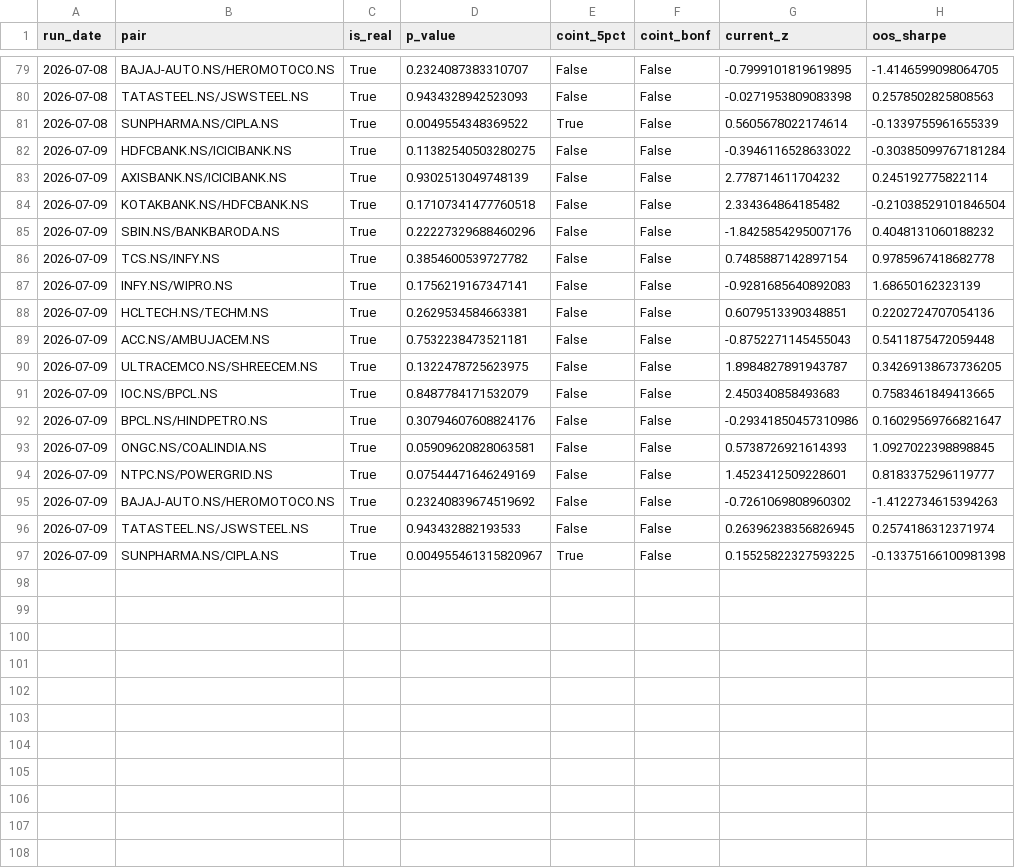
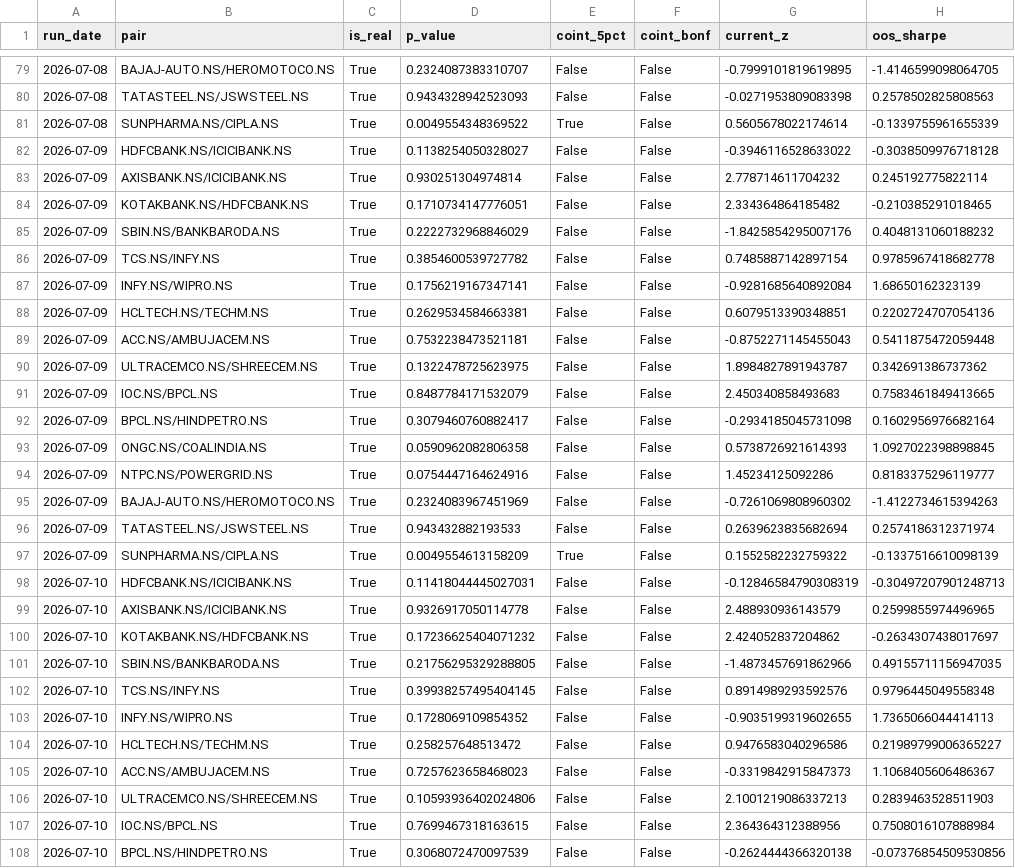
Before and after one commit to maddymohammad/INDIAN-PAIR-SCANNER-STOCK-PROJECT, a CSV file: reports/history.csv, drawn as a sheet; only a part is shown, gaps mark what is left out; the diff covers the shown part only.

```diff
--- a/reports/history.csv
+++ b/reports/history.csv
@@ -81,17 +81,28 @@ run_date,pair,is_real,p_value,coint_5pct,coint_bonf,current_z,oos_sharpe
 2026-07-08,SUNPHARMA.NS/CIPLA.NS,True,0.0049554348369522,True,False,0.5605678022174614,-0.1339755961655339
-2026-07-09,HDFCBANK.NS/ICICIBANK.NS,True,0.11382540503280275,False,False,-0.3946116528633022,-0.30385099767181284
-2026-07-09,AXISBANK.NS/ICICIBANK.NS,True,0.9302513049748139,False,False,2.778714611704232,0.245192775822114
-2026-07-09,KOTAKBANK.NS/HDFCBANK.NS,True,0.17107341477760518,False,False,2.334364864185482,-0.21038529101846504
-2026-07-09,SBIN.NS/BANKBARODA.NS,True,0.22227329688460296,False,False,-1.8425854295007176,0.4048131060188232
+2026-07-09,HDFCBANK.NS/ICICIBANK.NS,True,0.1138254050328027,False,False,-0.3946116528633022,-0.3038509976718128
+2026-07-09,AXISBANK.NS/ICICIBANK.NS,True,0.930251304974814,False,False,2.778714611704232,0.245192775822114
+2026-07-09,KOTAKBANK.NS/HDFCBANK.NS,True,0.1710734147776051,False,False,2.334364864185482,-0.210385291018465
+2026-07-09,SBIN.NS/BANKBARODA.NS,True,0.2222732968846029,False,False,-1.8425854295007176,0.4048131060188232
 2026-07-09,TCS.NS/INFY.NS,True,0.3854600539727782,False,False,0.7485887142897154,0.9785967418682778
-2026-07-09,INFY.NS/WIPRO.NS,True,0.1756219167347141,False,False,-0.9281685640892083,1.68650162323139
+2026-07-09,INFY.NS/WIPRO.NS,True,0.1756219167347141,False,False,-0.9281685640892084,1.68650162323139
 2026-07-09,HCLTECH.NS/TECHM.NS,True,0.2629534584663381,False,False,0.6079513390348851,0.2202724707054136
 2026-07-09,ACC.NS/AMBUJACEM.NS,True,0.7532238473521181,False,False,-0.8752271145455043,0.5411875472059448
-2026-07-09,ULTRACEMCO.NS/SHREECEM.NS,True,0.1322478725623975,False,False,1.8984827891943787,0.34269138673736205
+2026-07-09,ULTRACEMCO.NS/SHREECEM.NS,True,0.1322478725623975,False,False,1.8984827891943787,0.342691386737362
 2026-07-09,IOC.NS/BPCL.NS,True,0.8487784171532079,False,False,2.450340858493683,0.7583461849413665
-2026-07-09,BPCL.NS/HINDPETRO.NS,True,0.30794607608824176,False,False,-0.29341850457310986,0.16029569766821647
-2026-07-09,ONGC.NS/COALINDIA.NS,True,0.05909620828063581,False,False,0.5738726921614393,1.0927022398898845
-2026-07-09,NTPC.NS/POWERGRID.NS,True,0.07544471646249169,False,False,1.4523412509228601,0.8183375296119777
-2026-07-09,BAJAJ-AUTO.NS/HEROMOTOCO.NS,True,0.23240839674519692,False,False,-0.7261069808960302,-1.4122734615394263
-2026-07-09,TATASTEEL.NS/JSWSTEEL.NS,True,0.943432882193533,False,False,0.26396238356826945,0.2574186312371974
-2026-07-09,SUNPHARMA.NS/CIPLA.NS,True,0.004955461315820967,True,False,0.15525822327593225,-0.13375166100981398
+2026-07-09,BPCL.NS/HINDPETRO.NS,True,0.3079460760882417,False,False,-0.2934185045731098,0.1602956976682164
+2026-07-09,ONGC.NS/COALINDIA.NS,True,0.0590962082806358,False,False,0.5738726921614393,1.0927022398898845
+2026-07-09,NTPC.NS/POWERGRID.NS,True,0.0754447164624916,False,False,1.45234125092286,0.8183375296119777
+2026-07-09,BAJAJ-AUTO.NS/HEROMOTOCO.NS,True,0.2324083967451969,False,False,-0.7261069808960302,-1.4122734615394263
+2026-07-09,TATASTEEL.NS/JSWSTEEL.NS,True,0.943432882193533,False,False,0.2639623835682694,0.2574186312371974
+2026-07-09,SUNPHARMA.NS/CIPLA.NS,True,0.0049554613158209,True,False,0.1552582232759322,-0.1337516610098139
+2026-07-10,HDFCBANK.NS/ICICIBANK.NS,True,0.11418044445027031,False,False,-0.12846584790308319,-0.30497207901248713
+2026-07-10,AXISBANK.NS/ICICIBANK.NS,True,0.9326917050114778,False,False,2.488930936143579,0.2599855974496965
+2026-07-10,KOTAKBANK.NS/HDFCBANK.NS,True,0.17236625404071232,False,False,2.424052837204862,-0.2634307438017697
+2026-07-10,SBIN.NS/BANKBARODA.NS,True,0.21756295329288805,False,False,-1.4873457691862966,0.49155711156947035
+2026-07-10,TCS.NS/INFY.NS,True,0.39938257495404145,False,False,0.8914989293592576,0.9796445049558348
+2026-07-10,INFY.NS/WIPRO.NS,True,0.1728069109854352,False,False,-0.9035199319602655,1.7365066044414113
+2026-07-10,HCLTECH.NS/TECHM.NS,True,0.258257648513472,False,False,0.9476583040296586,0.21989799006365227
+2026-07-10,ACC.NS/AMBUJACEM.NS,True,0.7257623658468023,False,False,-0.3319842915847373,1.1068405606486367
+2026-07-10,ULTRACEMCO.NS/SHREECEM.NS,True,0.10593936402024806,False,False,2.1001219086337213,0.2839463528511903
+2026-07-10,IOC.NS/BPCL.NS,True,0.7699467318163615,False,False,2.364364312388956,0.7508016107888984
+2026-07-10,BPCL.NS/HINDPETRO.NS,True,0.3068072470097539,False,False,-0.2624444366320138,-0.07376854509530856
```
Also changed, not shown: 5 added rows elsewhere in this file, 17 other files.
